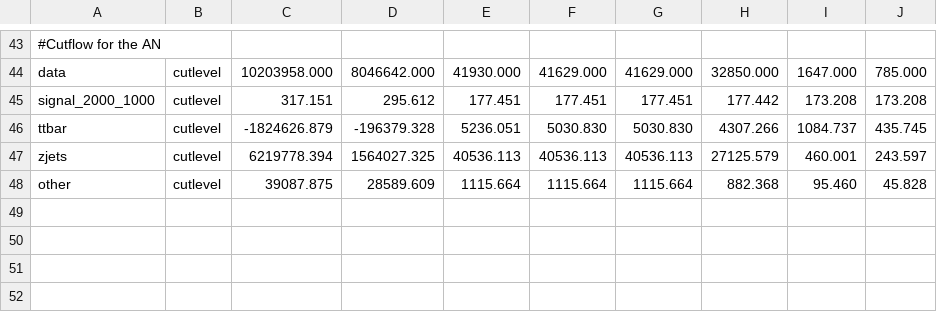
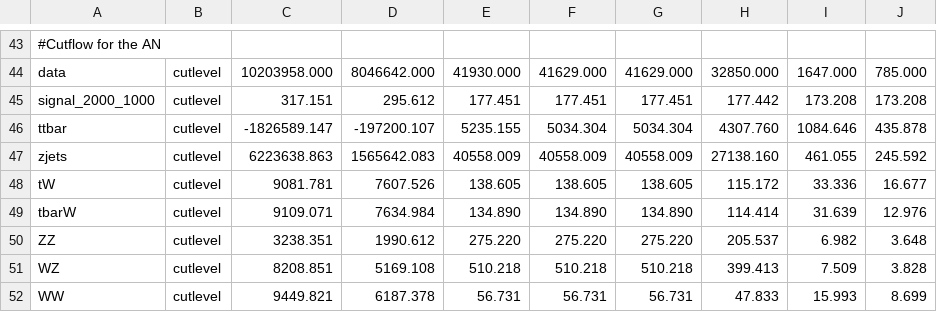
Before and after one commit to UMN-CMS/cms-WR, a CSV file: Limits/ctool/ratesdb_elec.csv, drawn as a sheet; only a part is shown, gaps mark what is left out; removed rows and columns are numbered as before the commit, all else as after; the diff names each change by its address in the sheet, - before the commit and + after, or states it on an @@ line.

```diff
--- a/Limits/ctool/ratesdb_elec.csv
+++ b/Limits/ctool/ratesdb_elec.csv
-row 46: ttbar | cutlevel | -1824626.879 | -196379.328 | 5236.051 | 5030.830 | 5030.830 | 4307.266 | 1084.737 | 435.745
-row 47: zjets | cutlevel | 6219778.394 | 1564027.325 | 40536.113 | 40536.113 | 40536.113 | 27125.579 | 460.001 | 243.597
-row 48: other | cutlevel | 39087.875 | 28589.609 | 1115.664 | 1115.664 | 1115.664 | 882.368 | 95.460 | 45.828
+row 46: ttbar | cutlevel | -1826589.147 | -197200.107 | 5235.155 | 5034.304 | 5034.304 | 4307.760 | 1084.646 | 435.878
+row 47: zjets | cutlevel | 6223638.863 | 1565642.083 | 40558.009 | 40558.009 | 40558.009 | 27138.160 | 461.055 | 245.592
+row 48: tW | cutlevel | 9081.781 | 7607.526 | 138.605 | 138.605 | 138.605 | 115.172 | 33.336 | 16.677
+row 49: tbarW | cutlevel | 9109.071 | 7634.984 | 134.890 | 134.890 | 134.890 | 114.414 | 31.639 | 12.976
+row 50: ZZ | cutlevel | 3238.351 | 1990.612 | 275.220 | 275.220 | 275.220 | 205.537 | 6.982 | 3.648
+row 51: WZ | cutlevel | 8208.851 | 5169.108 | 510.218 | 510.218 | 510.218 | 399.413 | 7.509 | 3.828
+row 52: WW | cutlevel | 9449.821 | 6187.378 | 56.731 | 56.731 | 56.731 | 47.833 | 15.993 | 8.699
```
Also changed, not shown: Limits/ctool/systematicsdb_elec_2012.csv, Limits/ctool/systematicsdb_mu_2012.csv, 1 other file.
